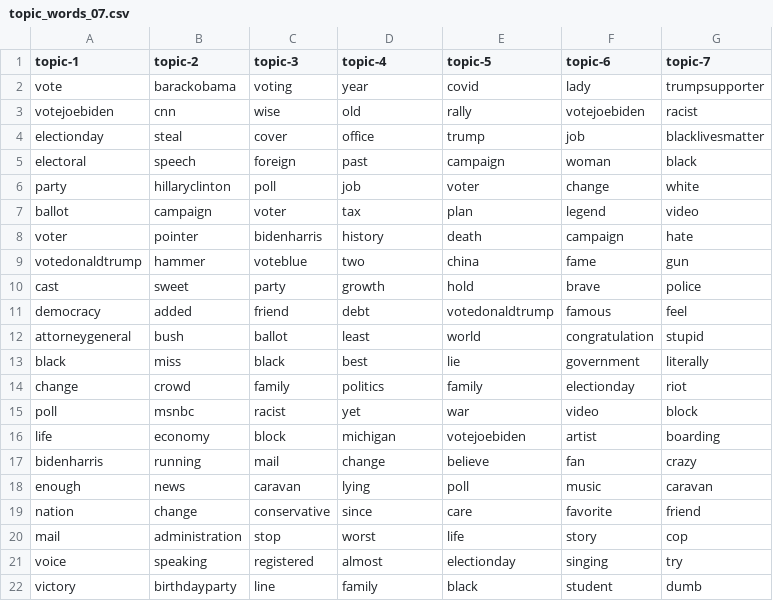
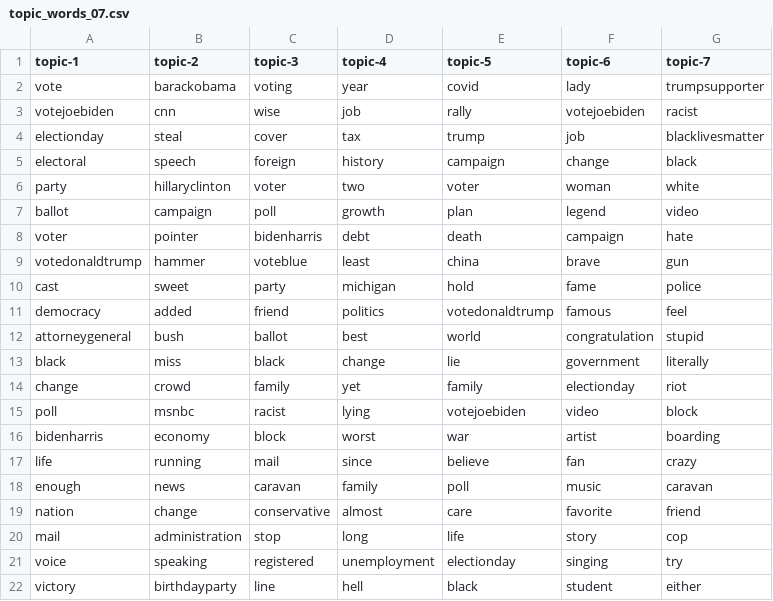
Before and after one commit to edubu2/metis-project4, a CSV file: etc/topic-words/topic_words_07.csv, drawn as a sheet; only a part is shown; the diff covers the shown part only.

```diff
--- a/etc/topic-words/topic_words_07.csv
+++ b/etc/topic-words/topic_words_07.csv
@@ -2,21 +2,21 @@ topic-1,topic-2,topic-3,topic-4,topic-5,topic-6,topic-7
 vote,barackobama,voting,year,covid,lady,trumpsupporter
-votejoebiden,cnn,wise,old,rally,votejoebiden,racist
-electionday,steal,cover,office,trump,job,blacklivesmatter
-electoral,speech,foreign,past,campaign,woman,black
-party,hillaryclinton,poll,job,voter,change,white
-ballot,campaign,voter,tax,plan,legend,video
-voter,pointer,bidenharris,history,death,campaign,hate
-votedonaldtrump,hammer,voteblue,two,china,fame,gun
-cast,sweet,party,growth,hold,brave,police
-democracy,added,friend,debt,votedonaldtrump,famous,feel
-attorneygeneral,bush,ballot,least,world,congratulation,stupid
-black,miss,black,best,lie,government,literally
-change,crowd,family,politics,family,electionday,riot
-poll,msnbc,racist,yet,war,video,block
-life,economy,block,michigan,votejoebiden,artist,boarding
-bidenharris,running,mail,change,believe,fan,crazy
-enough,news,caravan,lying,poll,music,caravan
-nation,change,conservative,since,care,favorite,friend
-mail,administration,stop,worst,life,story,cop
-voice,speaking,registered,almost,electionday,singing,try
-victory,birthdayparty,line,family,black,student,dumb
+votejoebiden,cnn,wise,job,rally,votejoebiden,racist
+electionday,steal,cover,tax,trump,job,blacklivesmatter
+electoral,speech,foreign,history,campaign,change,black
+party,hillaryclinton,voter,two,voter,woman,white
+ballot,campaign,poll,growth,plan,legend,video
+voter,pointer,bidenharris,debt,death,campaign,hate
+votedonaldtrump,hammer,voteblue,least,china,brave,gun
+cast,sweet,party,michigan,hold,fame,police
+democracy,added,friend,politics,votedonaldtrump,famous,feel
+attorneygeneral,bush,ballot,best,world,congratulation,stupid
+black,miss,black,change,lie,government,literally
+change,crowd,family,yet,family,electionday,riot
+poll,msnbc,racist,lying,votejoebiden,video,block
+bidenharris,economy,block,worst,war,artist,boarding
+life,running,mail,since,believe,fan,crazy
+enough,news,caravan,family,poll,music,caravan
+nation,change,conservative,almost,care,favorite,friend
+mail,administration,stop,long,life,story,cop
+voice,speaking,registered,unemployment,electionday,singing,try
+victory,birthdayparty,line,hell,black,student,either
```
Also changed, not shown: 1 added row, 1 removed row and 27 edited cells elsewhere in this file, etc/topic-words/topic_words_05.csv, etc/topic-words/topic_words_12.csv, 13 other files.
